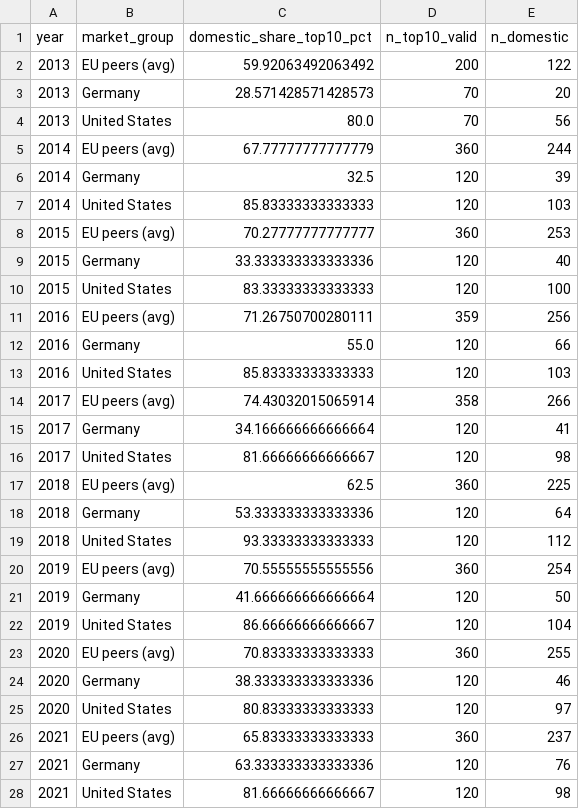
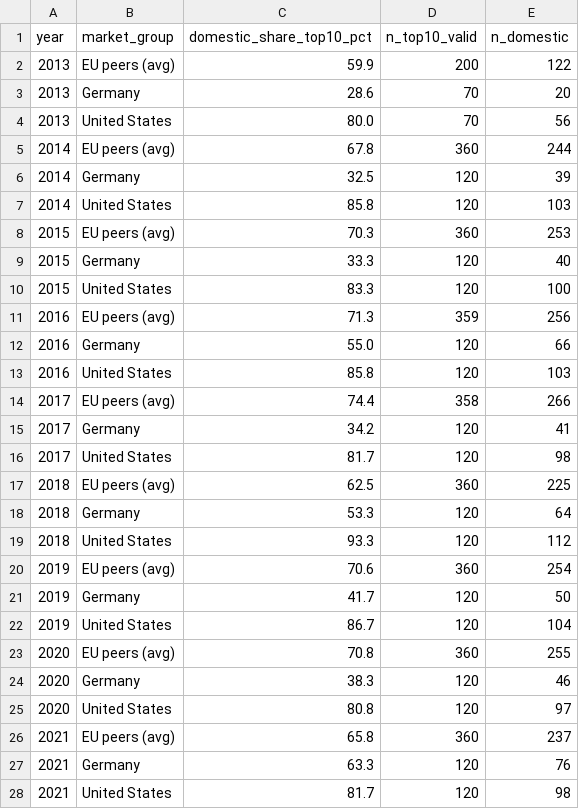
Before and after one commit to ananyashukla220699/bspw-bestsellers-vega, a CSV file: data/derived/domestic_share_top10_marketgroup_yearly_2013_2022.csv, drawn as a sheet; only a part is shown; the diff covers the shown part only.

Commit message:
Rounding-off values

```diff
--- a/data/derived/domestic_share_top10_marketgroup_yearly_2013_2022.csv
+++ b/data/derived/domestic_share_top10_marketgroup_yearly_2013_2022.csv
@@ -1,28 +1,28 @@
 year,market_group,domestic_share_top10_pct,n_top10_valid,n_domestic
-2013,EU peers (avg),59.92063492063492,200,122
-2013,Germany,28.571428571428573,70,20
+2013,EU peers (avg),59.9,200,122
+2013,Germany,28.6,70,20
 2013,United States,80.0,70,56
-2014,EU peers (avg),67.77777777777779,360,244
+2014,EU peers (avg),67.8,360,244
 2014,Germany,32.5,120,39
-2014,United States,85.83333333333333,120,103
-2015,EU peers (avg),70.27777777777777,360,253
-2015,Germany,33.333333333333336,120,40
-2015,United States,83.33333333333333,120,100
-2016,EU peers (avg),71.26750700280111,359,256
+2014,United States,85.8,120,103
+2015,EU peers (avg),70.3,360,253
+2015,Germany,33.3,120,40
+2015,United States,83.3,120,100
+2016,EU peers (avg),71.3,359,256
 2016,Germany,55.0,120,66
-2016,United States,85.83333333333333,120,103
-2017,EU peers (avg),74.43032015065914,358,266
-2017,Germany,34.166666666666664,120,41
-2017,United States,81.66666666666667,120,98
+2016,United States,85.8,120,103
+2017,EU peers (avg),74.4,358,266
+2017,Germany,34.2,120,41
+2017,United States,81.7,120,98
 2018,EU peers (avg),62.5,360,225
-2018,Germany,53.333333333333336,120,64
-2018,United States,93.33333333333333,120,112
-2019,EU peers (avg),70.55555555555556,360,254
-2019,Germany,41.666666666666664,120,50
-2019,United States,86.66666666666667,120,104
-2020,EU peers (avg),70.83333333333333,360,255
-2020,Germany,38.333333333333336,120,46
-2020,United States,80.83333333333333,120,97
-2021,EU peers (avg),65.83333333333333,360,237
-2021,Germany,63.333333333333336,120,76
-2021,United States,81.66666666666667,120,98
+2018,Germany,53.3,120,64
+2018,United States,93.3,120,112
+2019,EU peers (avg),70.6,360,254
+2019,Germany,41.7,120,50
+2019,United States,86.7,120,104
+2020,EU peers (avg),70.8,360,255
+2020,Germany,38.3,120,46
+2020,United States,80.8,120,97
+2021,EU peers (avg),65.8,360,237
+2021,Germany,63.3,120,76
+2021,United States,81.7,120,98
```
Also changed, not shown: 3 edited cells elsewhere in this file.
